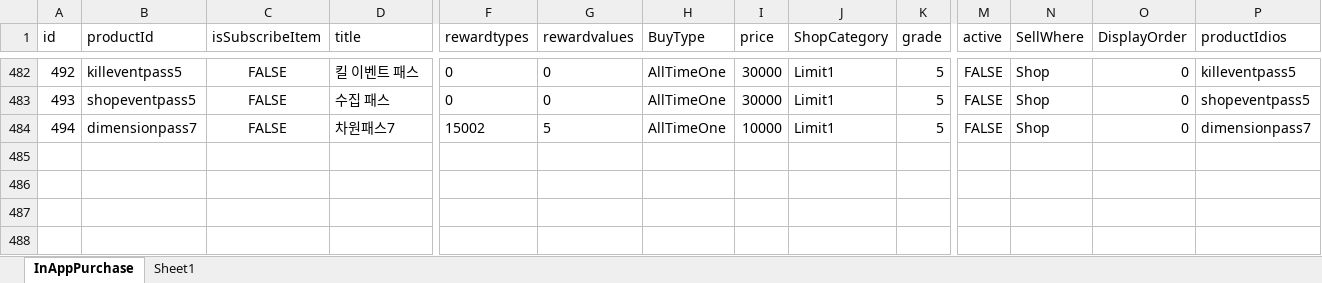
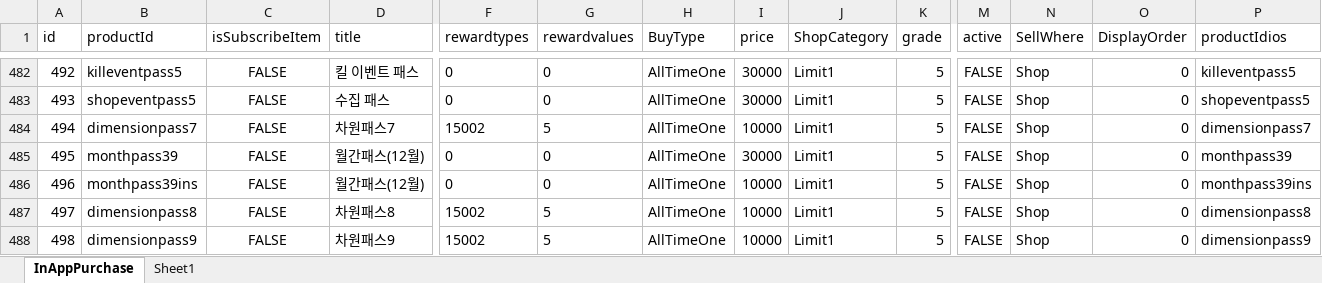
Before and after one commit to wer3799/Yosaki, an Excel workbook: Assets/06.Table/InAppPurchase.xlsx, sheet InAppPurchase, drawn as a sheet; only a part is shown, gaps mark what is left out; values as stored, in another font and other column widths than the file's, no borders; conditional formats not drawn; rows hold the shown columns only; the diff names each change by its address in the sheet, - before the commit and + after, or states it on an @@ line.

```diff
--- a/Assets/06.Table/InAppPurchase.xlsx (sheet InAppPurchase)
+++ b/Assets/06.Table/InAppPurchase.xlsx (sheet InAppPurchase)
+row 485: 495 | monthpass39 | FALSE | 월간패스(12월) | 0 | 0 | AllTimeOne | 30000 | Limit1 | 5 | FALSE | Shop | 0 | monthpass39
+row 486: 496 | monthpass39ins | FALSE | 월간패스(12월) | 0 | 0 | AllTimeOne | 10000 | Limit1 | 5 | FALSE | Shop | 0 | monthpass39ins
+row 487: 497 | dimensionpass8 | FALSE | 차원패스8 | 15002 | 5 | AllTimeOne | 10000 | Limit1 | 5 | FALSE | Shop | 0 | dimensionpass8
+row 488: 498 | dimensionpass9 | FALSE | 차원패스9 | 15002 | 5 | AllTimeOne | 10000 | Limit1 | 5 | FALSE | Shop | 0 | dimensionpass9
```
Also changed, not shown: Assets/06.Table/Costume.xlsx, Assets/06.Table/DimensionReward.xlsx, 37 other files.
